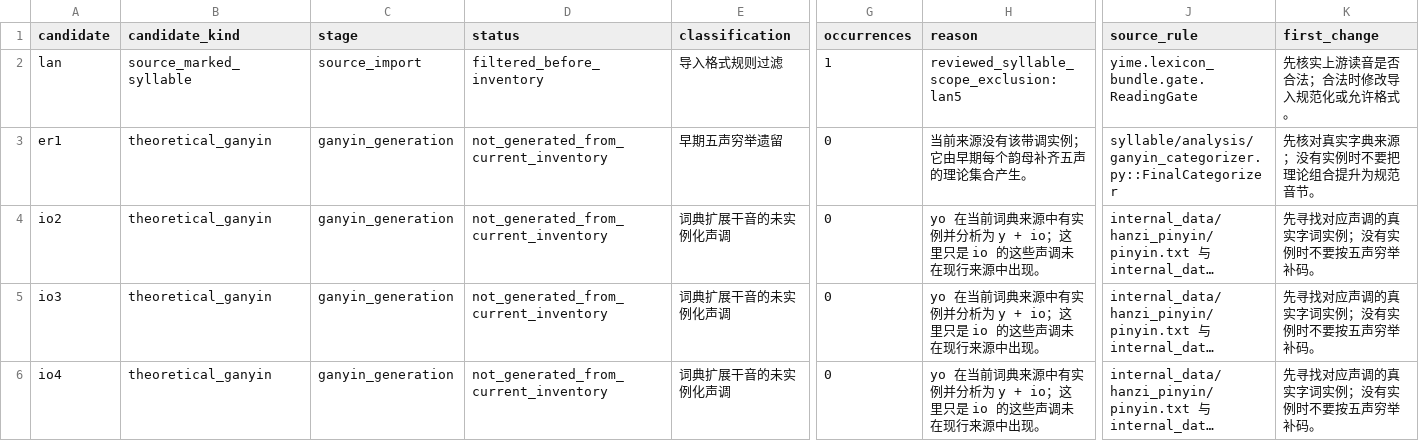
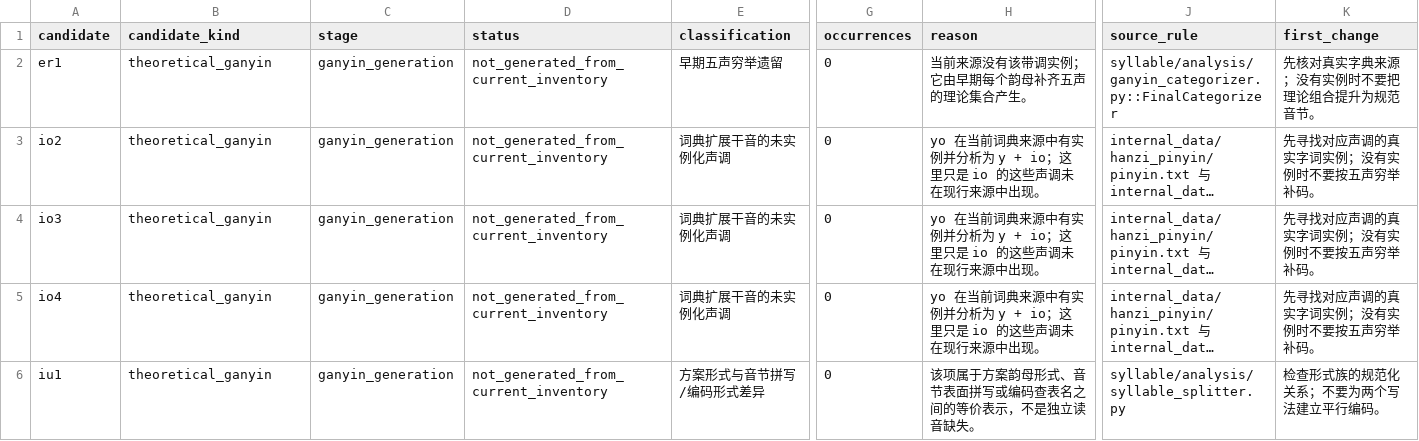
Before and after one commit to tsaanghwang/Yime-prototype, a TSV file: internal_data/yime_syllable_omissions.tsv, drawn as a sheet; only a part is shown, gaps mark what is left out; the shorter side is filled out with more unchanged rows; long unchanged cells end in …; rows hold the shown columns only; the diff names each change by its address in the sheet, - before the commit and + after, or states it on an @@ line.

```diff
--- a/internal_data/yime_syllable_omissions.tsv
+++ b/internal_data/yime_syllable_omissions.tsv
-row 2: lan | source_marked_syllable | source_import | filtered_before_inventory | 导入格式规则过滤 | 1 | reviewed_syllable_scope_exclusion:lan5 | yime.lexicon_bundle.gate.ReadingGate | 先核实上游读音是否合法；合法时修改导入规范化或允许格式。
```
Also changed, not shown: internal_data/yime_syllable_encoding_provenance.tsv, 12 other files.
